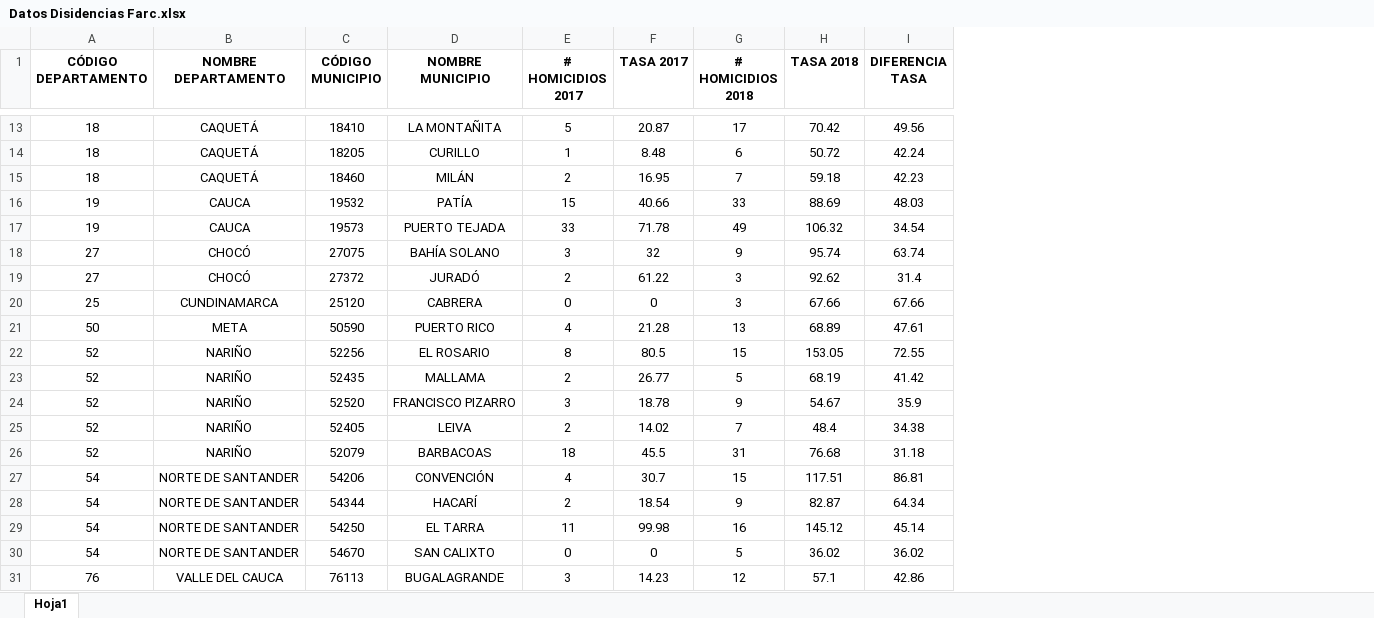
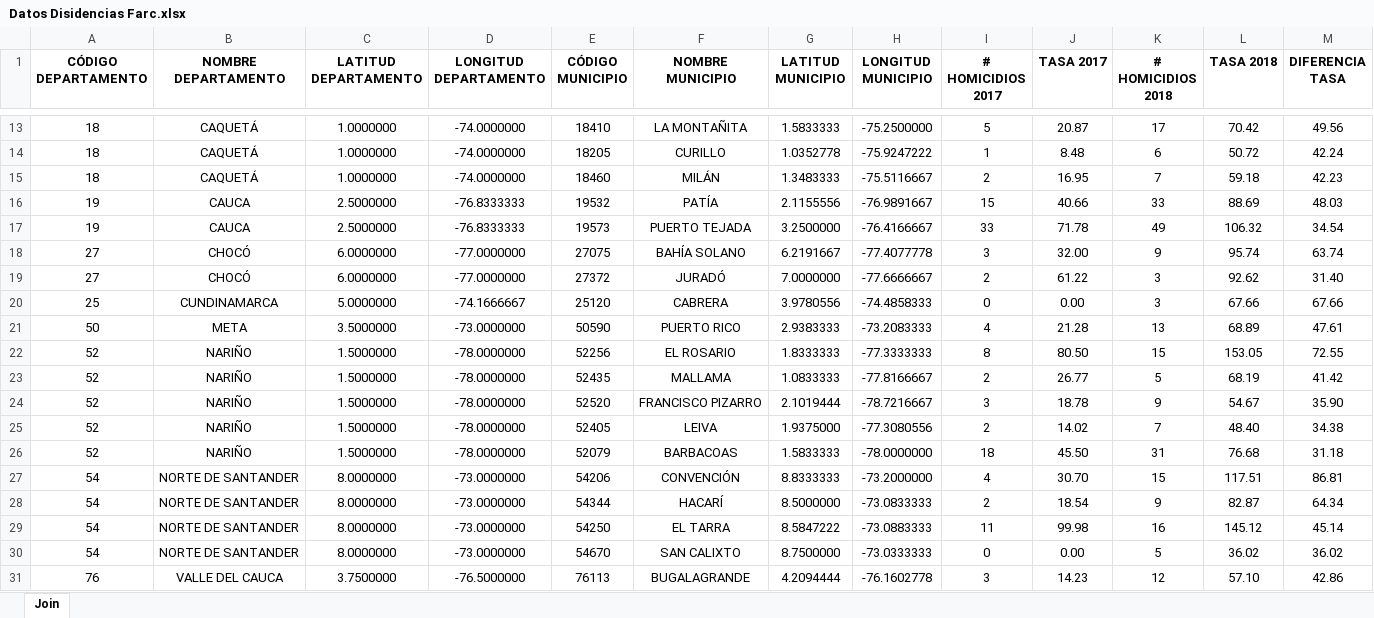
Before and after one commit to proyeckt/Proyecto-MATLAB, an Excel workbook: Datos Disidencias Farc.xlsx, sheet Join, drawn as a sheet; only a part is shown, gaps mark what is left out; values as stored, in another font and other column widths than the file's, no borders; addresses are those after the commit; the diff covers the shown part only; the diff names each change by its address in the sheet, - before the commit and + after, or states it on an @@ line.

```diff
--- a/Datos Disidencias Farc.xlsx (sheet Join)
+++ b/Datos Disidencias Farc.xlsx (sheet Join)
-sheet tab: Hoja1
+sheet tab: Join
+column C (LATITUD DEPARTAMENTO), rows 13-31: 1.0000000 | 1.0000000 | 1.0000000 | 2.5000000 | 2.5000000 | 6.0000000 | 6.0000000 | 5.0000000 | 3.5000000 | 1.5000000 | 1.5000000 | 1.5000000 | 1.5000000 | 1.5000000 | 8.0000000 | 8.0000000 | 8.0000000 | 8.0000000 | 3.7500000
+column D (LONGITUD DEPARTAMENTO), rows 13-31: -74.0000000 | -74.0000000 | -74.0000000 | -76.8333333 | -76.8333333 | -77.0000000 | -77.0000000 | -74.1666667 | -73.0000000 | -78.0000000 | -78.0000000 | -78.0000000 | -78.0000000 | -78.0000000 | -73.0000000 | -73.0000000 | -73.0000000 | -73.0000000 | -76.5000000
+column G (LATITUD MUNICIPIO), rows 13-31: 1.5833333 | 1.0352778 | 1.3483333 | 2.1155556 | 3.2500000 | 6.2191667 | 7.0000000 | 3.9780556 | 2.9383333 | 1.8333333 | 1.0833333 | 2.1019444 | 1.9375000 | 1.5833333 | 8.8333333 | 8.5000000 | 8.5847222 | 8.7500000 | 4.2094444
+column H (LONGITUD MUNICIPIO), rows 13-31: -75.2500000 | -75.9247222 | -75.5116667 | -76.9891667 | -76.4166667 | -77.4077778 | -77.6666667 | -74.4858333 | -73.2083333 | -77.3333333 | -77.8166667 | -78.7216667 | -77.3080556 | -78.0000000 | -73.2000000 | -73.0833333 | -73.0883333 | -73.0333333 | -76.1602778
-J18 (TASA 2017): 32
+J18 (TASA 2017): 32.00
-M19 (DIFERENCIA TASA): 31.4
+M19 (DIFERENCIA TASA): 31.40
-J20 (TASA 2017): 0
+J20 (TASA 2017): 0.00
-J22 (TASA 2017): 80.5
+J22 (TASA 2017): 80.50
-M24 (DIFERENCIA TASA): 35.9
+M24 (DIFERENCIA TASA): 35.90
-L25 (TASA 2018): 48.4
+L25 (TASA 2018): 48.40
-J26 (TASA 2017): 45.5
+J26 (TASA 2017): 45.50
-J27 (TASA 2017): 30.7
+J27 (TASA 2017): 30.70
-J30 (TASA 2017): 0
+J30 (TASA 2017): 0.00
-L31 (TASA 2018): 57.1
+L31 (TASA 2018): 57.10
```
Also changed, not shown: 8 edited cells elsewhere in this sheet, Datos ELN.xlsx, Datos Minería Ilegal Oro.xlsx, 7 other files.
